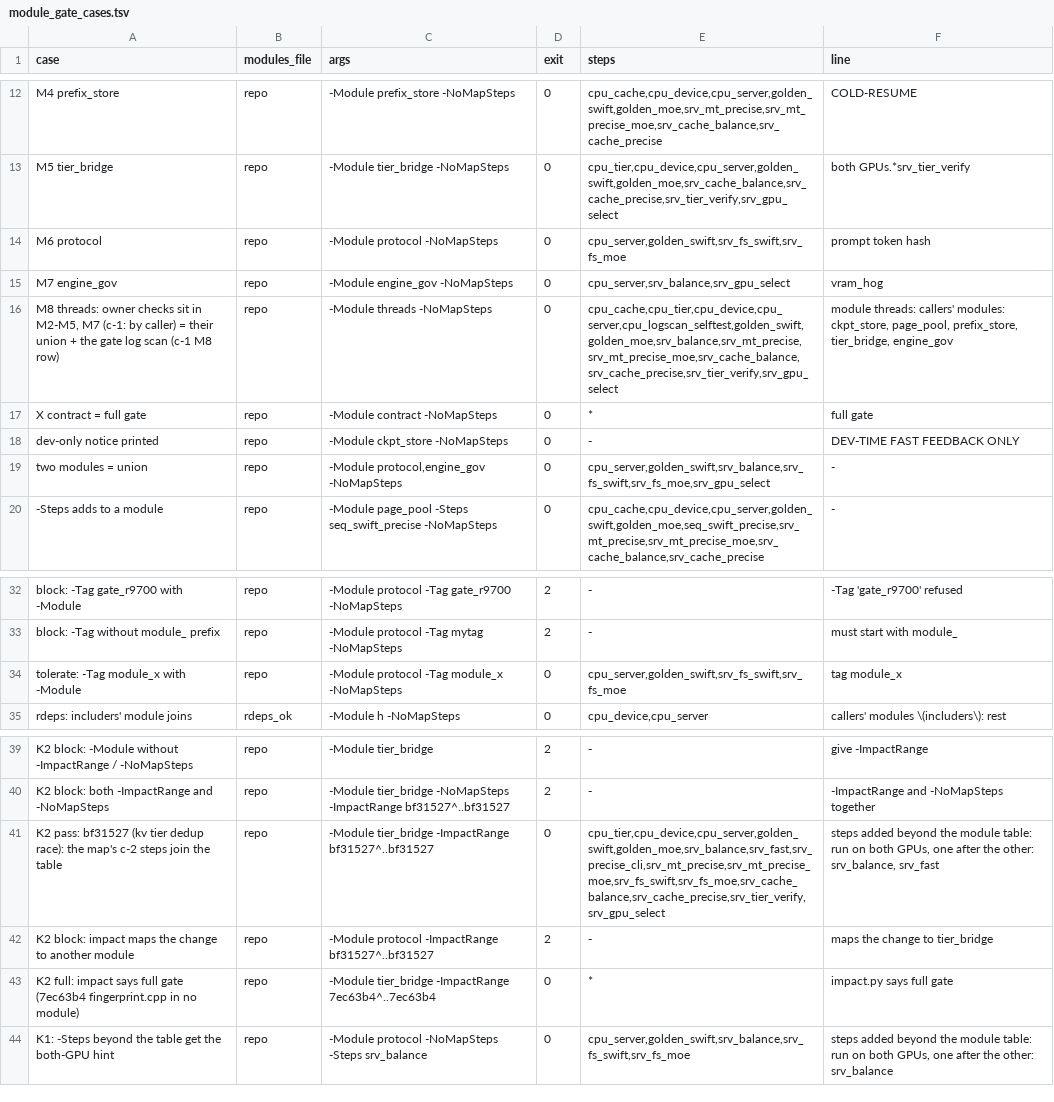
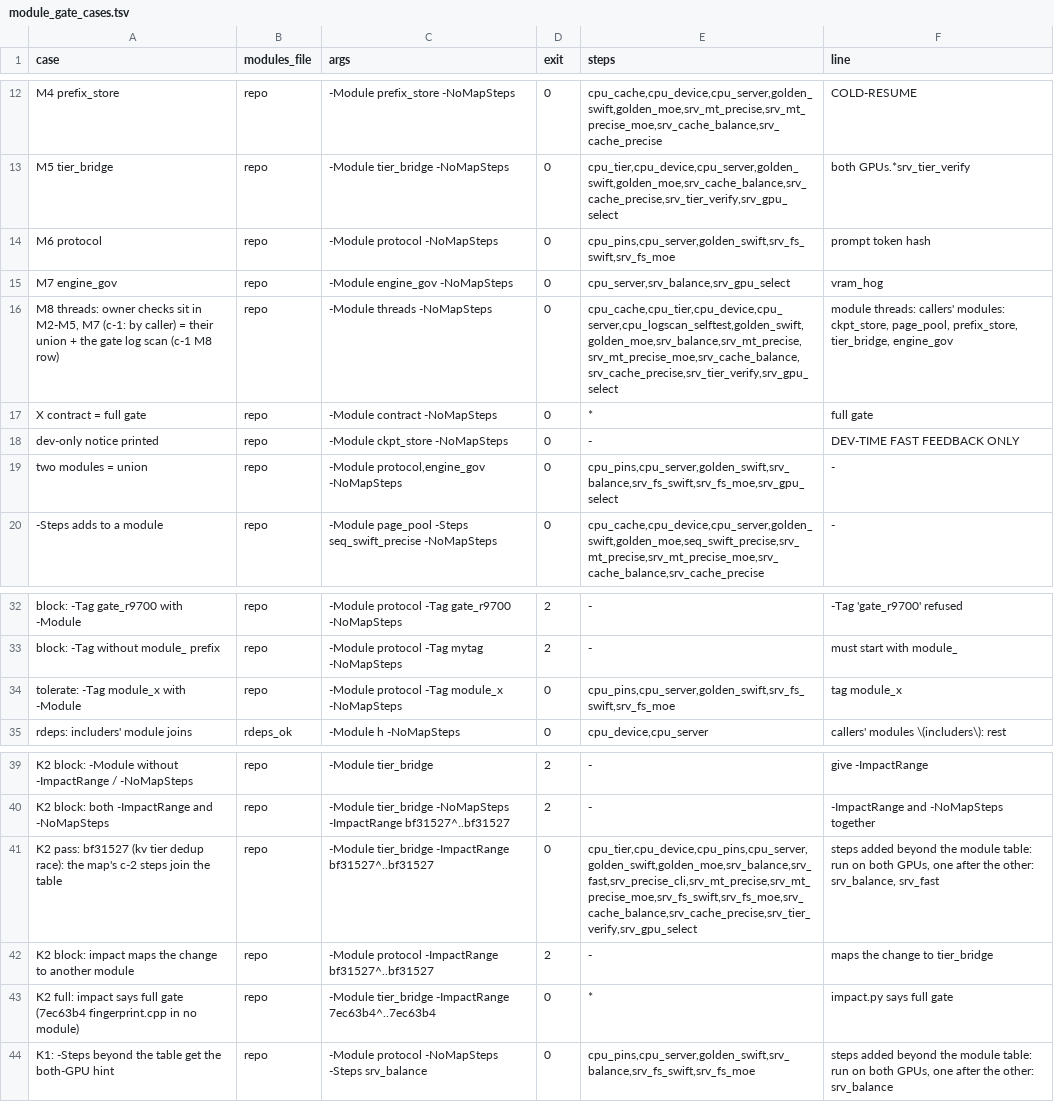
Before and after one commit to tsaipifong/whirl-llm, a TSV file: tools/gates/module_gate_cases.tsv, drawn as a sheet; only a part is shown, gaps mark what is left out.

```diff
--- a/tools/gates/module_gate_cases.tsv
+++ b/tools/gates/module_gate_cases.tsv
@@ -13,3 +13,3 @@ M4 prefix_store	repo	-Module prefix_store -NoMapSteps	0	cpu_cache,cpu_device,cpu
 M5 tier_bridge	repo	-Module tier_bridge -NoMapSteps	0	cpu_tier,cpu_device,cpu_server,golden_swift,golden_moe,srv_cache_balance,srv_cache_precise,srv_tier_verify,srv_gpu_select	both GPUs.*srv_tier_verify
-M6 protocol	repo	-Module protocol -NoMapSteps	0	cpu_server,golden_swift,srv_fs_swift,srv_fs_moe	prompt token hash
+M6 protocol	repo	-Module protocol -NoMapSteps	0	cpu_pins,cpu_server,golden_swift,srv_fs_swift,srv_fs_moe	prompt token hash
 M7 engine_gov	repo	-Module engine_gov -NoMapSteps	0	cpu_server,srv_balance,srv_gpu_select	vram_hog
@@ -18,3 +18,3 @@ X contract = full gate	repo	-Module contract -NoMapSteps	0	*	full gate
 dev-only notice printed	repo	-Module ckpt_store -NoMapSteps	0	-	DEV-TIME FAST FEEDBACK ONLY
-two modules = union	repo	-Module protocol,engine_gov -NoMapSteps	0	cpu_server,golden_swift,srv_balance,srv_fs_swift,srv_fs_moe,srv_gpu_select	-
+two modules = union	repo	-Module protocol,engine_gov -NoMapSteps	0	cpu_pins,cpu_server,golden_swift,srv_balance,srv_fs_swift,srv_fs_moe,srv_gpu_select	-
 -Steps adds to a module	repo	-Module page_pool -Steps seq_swift_precise -NoMapSteps	0	cpu_cache,cpu_device,cpu_server,golden_swift,golden_moe,seq_swift_precise,srv_mt_precise,srv_mt_precise_moe,srv_cache_balance,srv_cache_precise	-
@@ -33,3 +33,3 @@ block: -Tag gate_r9700 with -Module	repo	-Module protocol -Tag gate_r9700 -NoMap
 block: -Tag without module_ prefix	repo	-Module protocol -Tag mytag -NoMapSteps	2	-	must start with module_
-tolerate: -Tag module_x with -Module	repo	-Module protocol -Tag module_x -NoMapSteps	0	cpu_server,golden_swift,srv_fs_swift,srv_fs_moe	tag module_x
+tolerate: -Tag module_x with -Module	repo	-Module protocol -Tag module_x -NoMapSteps	0	cpu_pins,cpu_server,golden_swift,srv_fs_swift,srv_fs_moe	tag module_x
 rdeps: includers' module joins	rdeps_ok	-Module h -NoMapSteps	0	cpu_device,cpu_server	callers' modules \(includers\): rest
@@ -40,5 +40,5 @@ K2 block: -Module without -ImpactRange / -NoMapSteps	repo	-Module tier_bridge	2
 K2 block: both -ImpactRange and -NoMapSteps	repo	-Module tier_bridge -NoMapSteps -ImpactRange bf31527^..bf31527	2	-	-ImpactRange and -NoMapSteps together
-K2 pass: bf31527 (kv tier dedup race): the map's c-2 steps join the table	repo	-Module tier_bridge -ImpactRange bf31527^..bf31527	0	cpu_tier,cpu_device,cpu_server,golden_swift,golden_moe,srv_balance,srv_fast,srv_precise_cli,srv_mt_precise,srv_mt_precise_moe,srv_fs_swift,srv_fs_moe,srv_cache_balance,srv_cache_precise,srv_tier_verify,srv_gpu_select	steps added beyond the module table: run on both GPUs, one after the other: srv_balance, srv_fast
+K2 pass: bf31527 (kv tier dedup race): the map's c-2 steps join the table	repo	-Module tier_bridge -ImpactRange bf31527^..bf31527	0	cpu_tier,cpu_device,cpu_pins,cpu_server,golden_swift,golden_moe,srv_balance,srv_fast,srv_precise_cli,srv_mt_precise,srv_mt_precise_moe,srv_fs_swift,srv_fs_moe,srv_cache_balance,srv_cache_precise,srv_tier_verify,srv_gpu_select	steps added beyond the module table: run on both GPUs, one after the other: srv_balance, srv_fast
 K2 block: impact maps the change to another module	repo	-Module protocol -ImpactRange bf31527^..bf31527	2	-	maps the change to tier_bridge
 K2 full: impact says full gate (7ec63b4 fingerprint.cpp in no module)	repo	-Module tier_bridge -ImpactRange 7ec63b4^..7ec63b4	0	*	impact.py says full gate
-K1: -Steps beyond the table get the both-GPU hint	repo	-Module protocol -NoMapSteps -Steps srv_balance	0	cpu_server,golden_swift,srv_balance,srv_fs_swift,srv_fs_moe	steps added beyond the module table: run on both GPUs, one after the other: srv_balance
+K1: -Steps beyond the table get the both-GPU hint	repo	-Module protocol -NoMapSteps -Steps srv_balance	0	cpu_pins,cpu_server,golden_swift,srv_balance,srv_fs_swift,srv_fs_moe	steps added beyond the module table: run on both GPUs, one after the other: srv_balance
```
Also changed, not shown: 6 other files.
